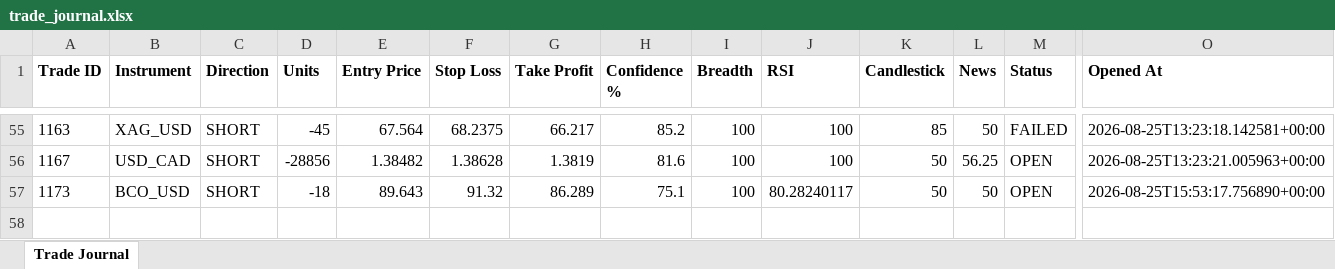
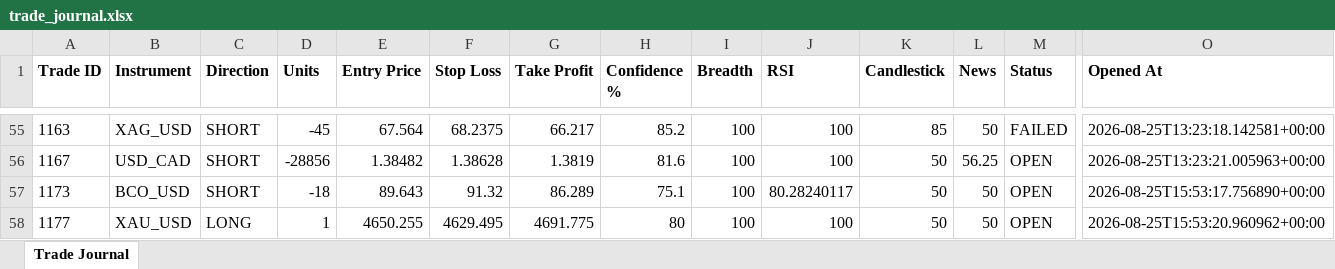
Before and after one commit to wxthesparthaaa/Claude-Forex-Agent, an Excel workbook: trade_journal.xlsx, sheet Trade Journal, drawn as a sheet; only a part is shown, gaps mark what is left out; values as stored, in another font and other column widths than the file's, no borders; rows hold the shown columns only; the diff names each change by its address in the sheet, - before the commit and + after, or states it on an @@ line.

Commit message:
Update trade_journal.xlsx

```diff
--- a/trade_journal.xlsx (sheet Trade Journal)
+++ b/trade_journal.xlsx (sheet Trade Journal)
+row 58: 1177 | XAU_USD | LONG | 1 | 4650.255 | 4629.495 | 4691.775 | 80 | 100 | 100 | 50 | 50 | OPEN | 2026-08-25T15:53:20.960962+00:00
```
